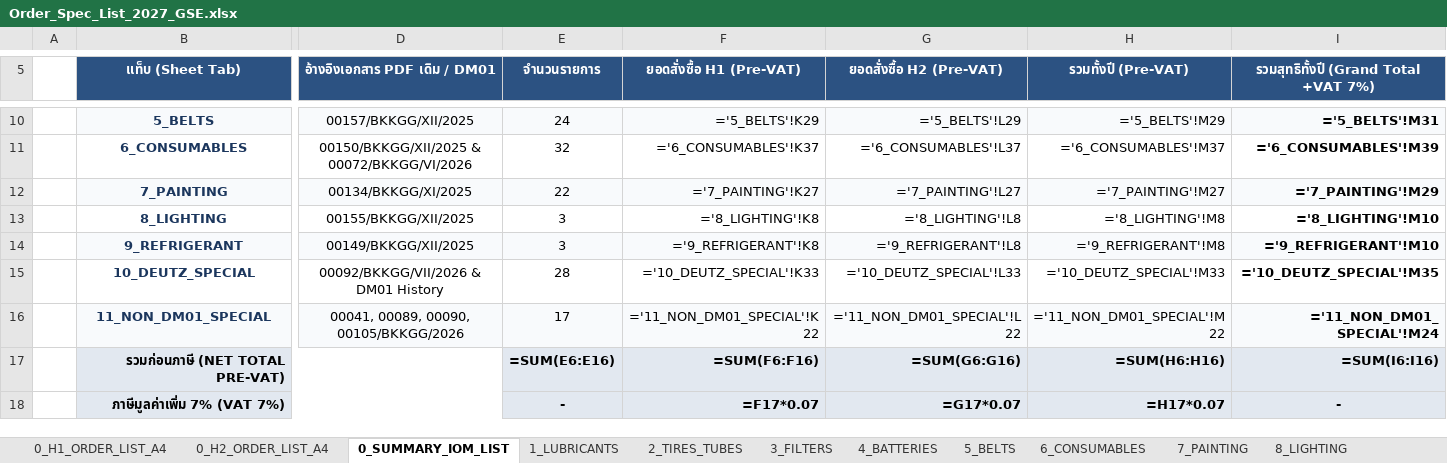
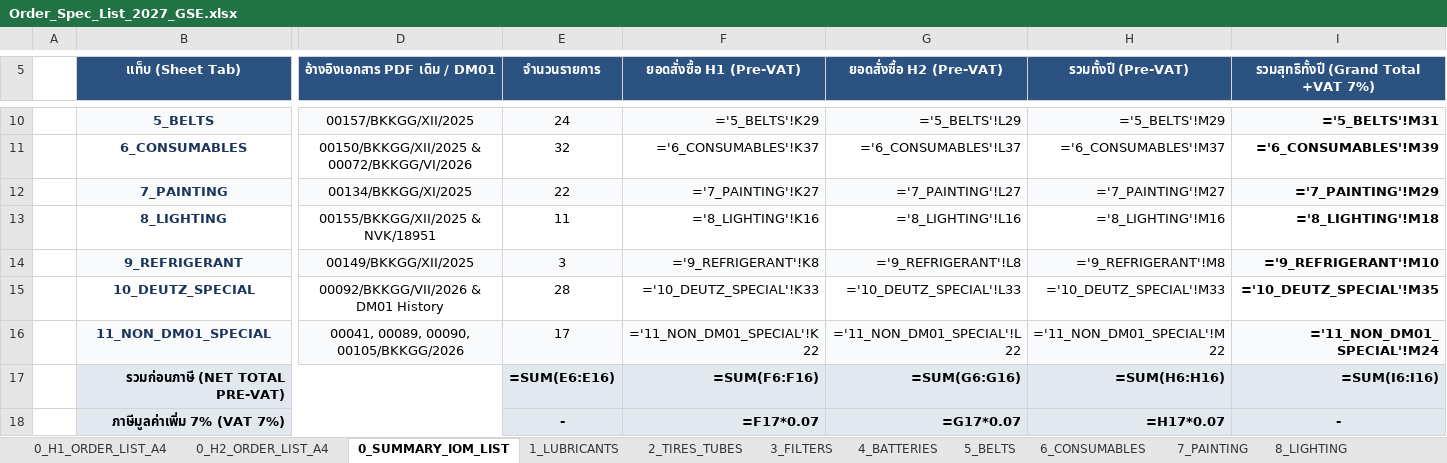
Before and after one commit to JackSleep10/RequestStockFor1Year, an Excel workbook: Order_Spec_List_2027_GSE.xlsx, sheet 0_SUMMARY_IOM_LIST, drawn as a sheet; only a part is shown, gaps mark what is left out; values as stored, in another font and other column widths than the file's, no borders; formulas without a stored value are shown as written; the diff names each change by its address in the sheet, - before the commit and + after, or states it on an @@ line.

Commit message:
Update 8_LIGHTING stock, packaging specs, and add NVK lighting items with 18951.pdf pricing

```diff
--- a/Order_Spec_List_2027_GSE.xlsx (sheet 0_SUMMARY_IOM_LIST)
+++ b/Order_Spec_List_2027_GSE.xlsx (sheet 0_SUMMARY_IOM_LIST)
-D13 (อ้างอิงเอกสาร PDF เดิม / DM01): 00155/BKKGG/XII/2025
+D13 (อ้างอิงเอกสาร PDF เดิม / DM01): 00155/BKKGG/XII/2025 & NVK/18951
-E13 (จำนวนรายการ): 3
+E13 (จำนวนรายการ): 11
-F13 (ยอดสั่งซื้อ H1 (Pre-VAT)): ='8_LIGHTING'!K8
+F13 (ยอดสั่งซื้อ H1 (Pre-VAT)): ='8_LIGHTING'!K16
-G13 (ยอดสั่งซื้อ H2 (Pre-VAT)): ='8_LIGHTING'!L8
+G13 (ยอดสั่งซื้อ H2 (Pre-VAT)): ='8_LIGHTING'!L16
-H13 (รวมทั้งปี (Pre-VAT)): ='8_LIGHTING'!M8
+H13 (รวมทั้งปี (Pre-VAT)): ='8_LIGHTING'!M16
-I13: ='8_LIGHTING'!M10
+I13: ='8_LIGHTING'!M18
```
Also changed, not shown: sheet 0_H1_ORDER_LIST_A4, sheet 8_LIGHTING, sheet 0_H2_ORDER_LIST_A4, sheet 12_SIGN_OFF_APPROVAL, sheet 10_DEUTZ_SPECIAL, Master_Procurement_Plan_2027_GSE.xlsx, Order_Spec_List_2027_H1_FirstHalf_A4.xlsx, 2 other files.
